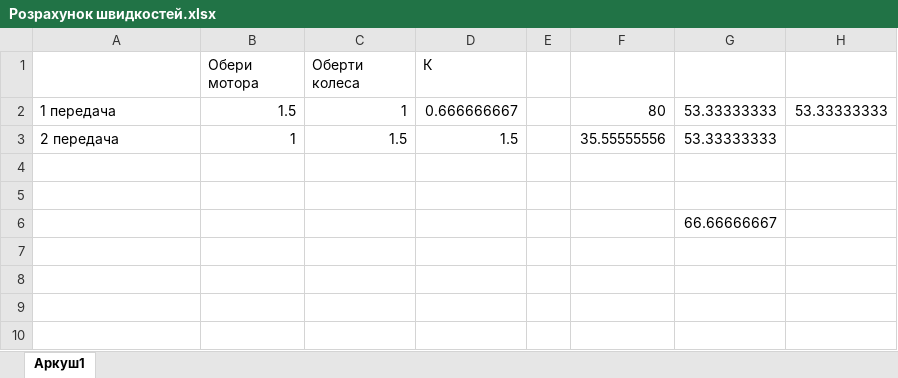
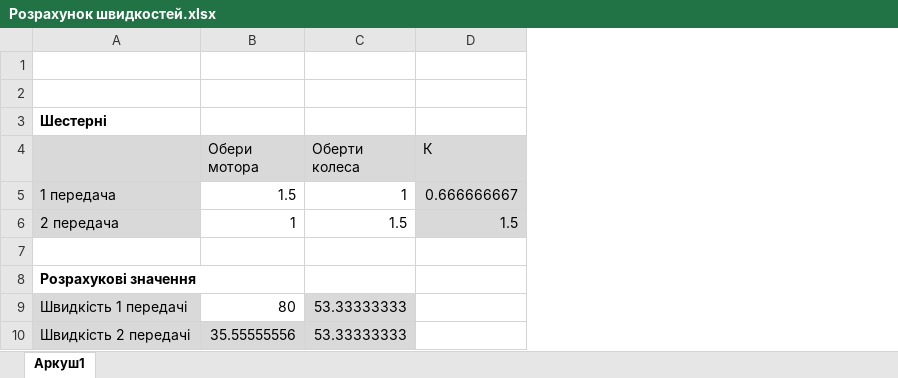
Before and after one commit to KushlaVR/Web-Remote, an Excel workbook: tools/Розрахунок швидкостей.xlsx, sheet Аркуш1, drawn as a sheet; values as stored, in another font and other column widths than the file's, no borders; removed rows and columns are numbered as before the commit, all else as after; the diff names each change by its address in the sheet, - before the commit and + after, or states it on an @@ line.

Commit message:
Тестування

```diff
--- a/tools/Розрахунок швидкостей.xlsx (sheet Аркуш1)
+++ b/tools/Розрахунок швидкостей.xlsx (sheet Аркуш1)
-column E, empty
-column F, rows 2-3: 80 | 35.55555556
-column G, rows 2-6: 53.33333333 | 53.33333333 |  |  | 66.66666667
-column H, row 2: 53.33333333
+row 1: (empty)
+row 2: (empty)
+row 3: Шестерні
-A4:D4 fill: none
+A4:D4 fill: #D9D9D9
-A5:A6 fill: none
+A5:A6 fill: #D9D9D9
-D5:D6 fill: none
+D5:D6 fill: #D9D9D9
-A8: (empty)
+A8: Розрахукові значення
-A9: (empty)
+A9: Швидкість 1 передачі
-A9 fill: none
+A9 fill: #D9D9D9
-B9 (Обери мотора): (empty)
+B9 (Обери мотора): 80
-C9 (Оберти колеса): (empty)
+C9 (Оберти колеса): 53.33333333
-C9 fill: none
+C9 fill: #D9D9D9
+row 10: Швидкість 2 передачі | 35.55555556 | 53.33333333
```
Also changed, not shown: formulas that keep their value.
